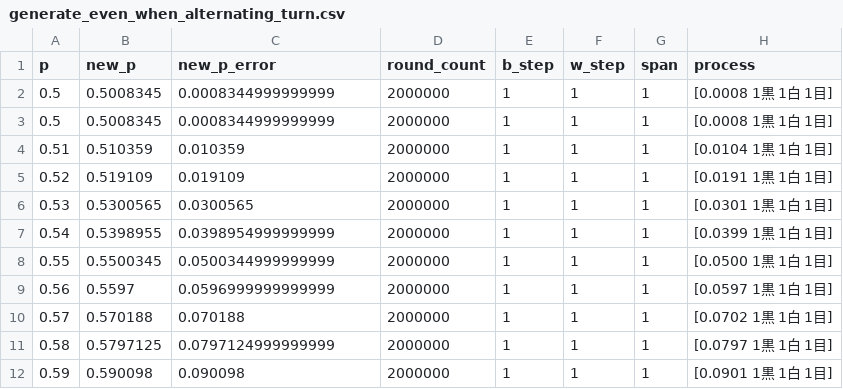
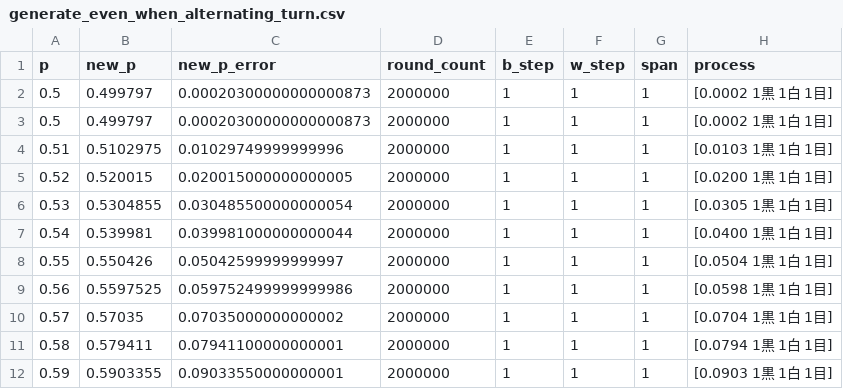
Before and after one commit to muzudho/sente-win-rate-70-percent-problem, a CSV file: data/generate_even_when_alternating_turn.csv, drawn as a sheet; only a part is shown; the diff covers the shown part only.

```diff
--- a/data/generate_even_when_alternating_turn.csv
+++ b/data/generate_even_when_alternating_turn.csv
@@ -1,12 +1,12 @@
 p,new_p,new_p_error,round_count,b_step,w_step,span,process
-0.5,0.5008345,0.0008344999999999,2000000,1,1,1,[0.0008 1黒 1白 1目]
-0.5,0.5008345,0.0008344999999999,2000000,1,1,1,[0.0008 1黒 1白 1目]
-0.51,0.510359,0.010359,2000000,1,1,1,[0.0104 1黒 1白 1目]
-0.52,0.519109,0.019109,2000000,1,1,1,[0.0191 1黒 1白 1目]
-0.53,0.5300565,0.0300565,2000000,1,1,1,[0.0301 1黒 1白 1目]
-0.54,0.5398955,0.0398954999999999,2000000,1,1,1,[0.0399 1黒 1白 1目]
-0.55,0.5500345,0.0500344999999999,2000000,1,1,1,[0.0500 1黒 1白 1目]
-0.56,0.5597,0.0596999999999999,2000000,1,1,1,[0.0597 1黒 1白 1目]
-0.57,0.570188,0.070188,2000000,1,1,1,[0.0702 1黒 1白 1目]
-0.58,0.5797125,0.0797124999999999,2000000,1,1,1,[0.0797 1黒 1白 1目]
-0.59,0.590098,0.090098,2000000,1,1,1,[0.0901 1黒 1白 1目]
+0.5,0.499797,0.00020300000000000873,2000000,1,1,1,[0.0002 1黒 1白 1目]
+0.5,0.499797,0.00020300000000000873,2000000,1,1,1,[0.0002 1黒 1白 1目]
+0.51,0.5102975,0.01029749999999996,2000000,1,1,1,[0.0103 1黒 1白 1目]
+0.52,0.520015,0.020015000000000005,2000000,1,1,1,[0.0200 1黒 1白 1目]
+0.53,0.5304855,0.030485500000000054,2000000,1,1,1,[0.0305 1黒 1白 1目]
+0.54,0.539981,0.039981000000000044,2000000,1,1,1,[0.0400 1黒 1白 1目]
+0.55,0.550426,0.05042599999999997,2000000,1,1,1,[0.0504 1黒 1白 1目]
+0.56,0.5597525,0.059752499999999986,2000000,1,1,1,[0.0598 1黒 1白 1目]
+0.57,0.57035,0.07035000000000002,2000000,1,1,1,[0.0704 1黒 1白 1目]
+0.58,0.579411,0.07941100000000001,2000000,1,1,1,[0.0794 1黒 1白 1目]
+0.59,0.5903355,0.09033550000000001,2000000,1,1,1,[0.0903 1黒 1白 1目]
```
Also changed, not shown: 122 edited cells elsewhere in this file, data/generate_even_when_frozen_turn.csv, 10 other files.
